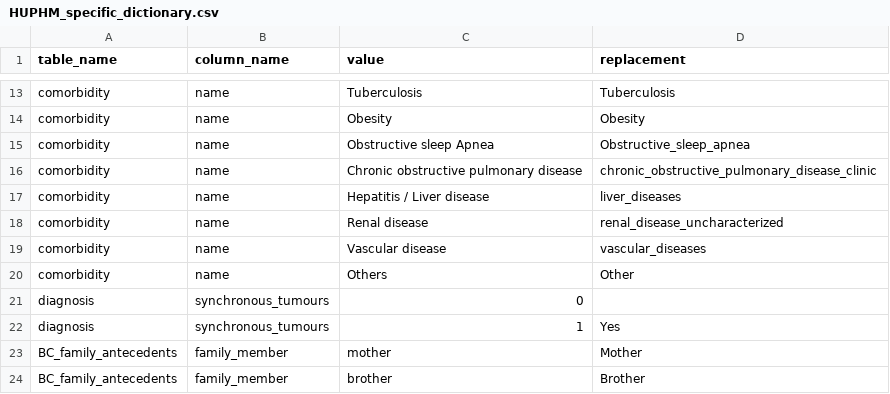
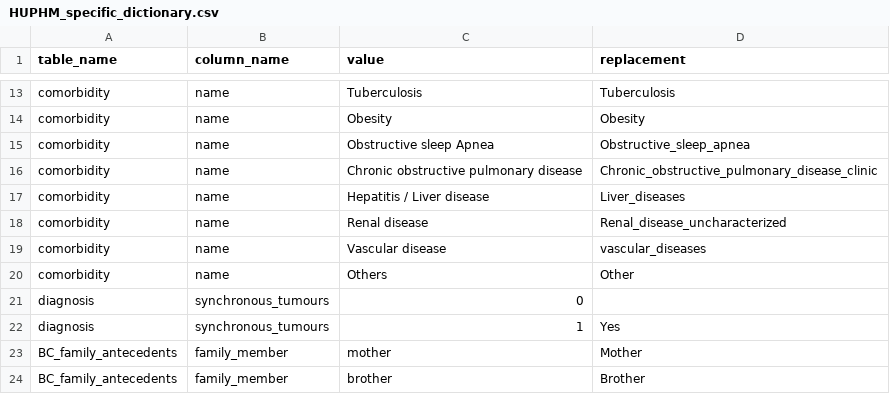
Before and after one commit to SDM-TIB/Dragoman, a CSV file: Sources/CLARIFY-Project/HUPHM_specific_dictionary.csv, drawn as a sheet; only a part is shown, gaps mark what is left out.

Commit message:
new dictionary of clarify is added!

```diff
--- a/Sources/CLARIFY-Project/HUPHM_specific_dictionary.csv
+++ b/Sources/CLARIFY-Project/HUPHM_specific_dictionary.csv
@@ -15,5 +15,5 @@
 "comorbidity","name","Obstructive sleep Apnea","Obstructive_sleep_apnea"
-"comorbidity","name","Chronic obstructive pulmonary disease","chronic_obstructive_pulmonary_disease_clinic"
-"comorbidity","name","Hepatitis / Liver disease","liver_diseases"
-"comorbidity","name","Renal disease","renal_disease_uncharacterized"
+"comorbidity","name","Chronic obstructive pulmonary disease","Chronic_obstructive_pulmonary_disease_clinic"
+"comorbidity","name","Hepatitis / Liver disease","Liver_diseases"
+"comorbidity","name","Renal disease","Renal_disease_uncharacterized"
 "comorbidity","name","Vascular disease","vascular_diseases"
```
Also changed, not shown: 1 other file.
